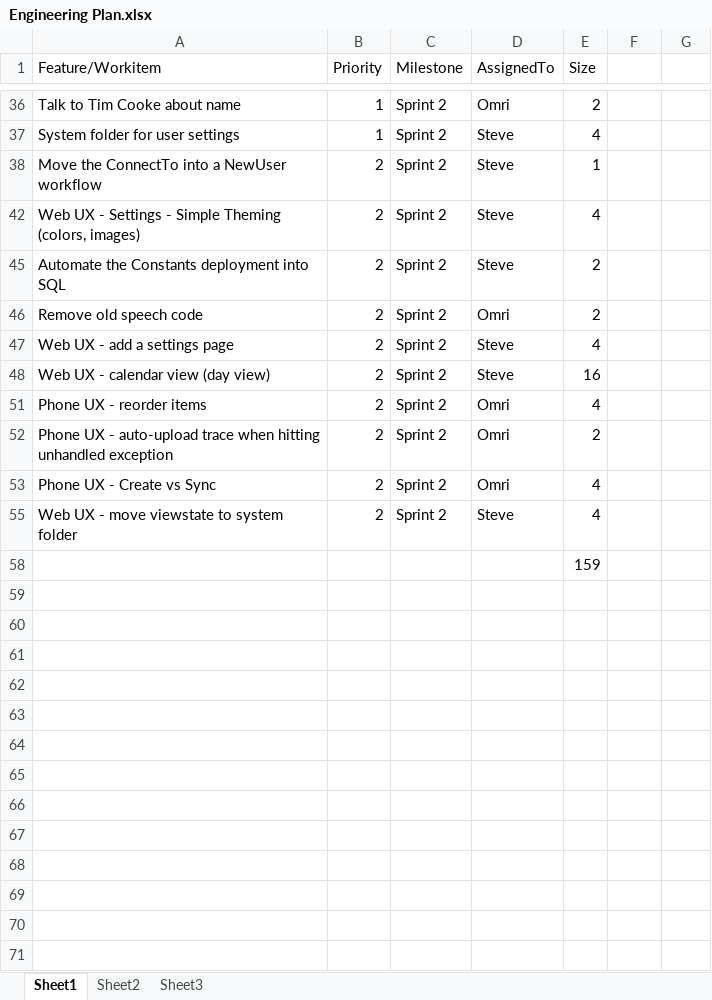
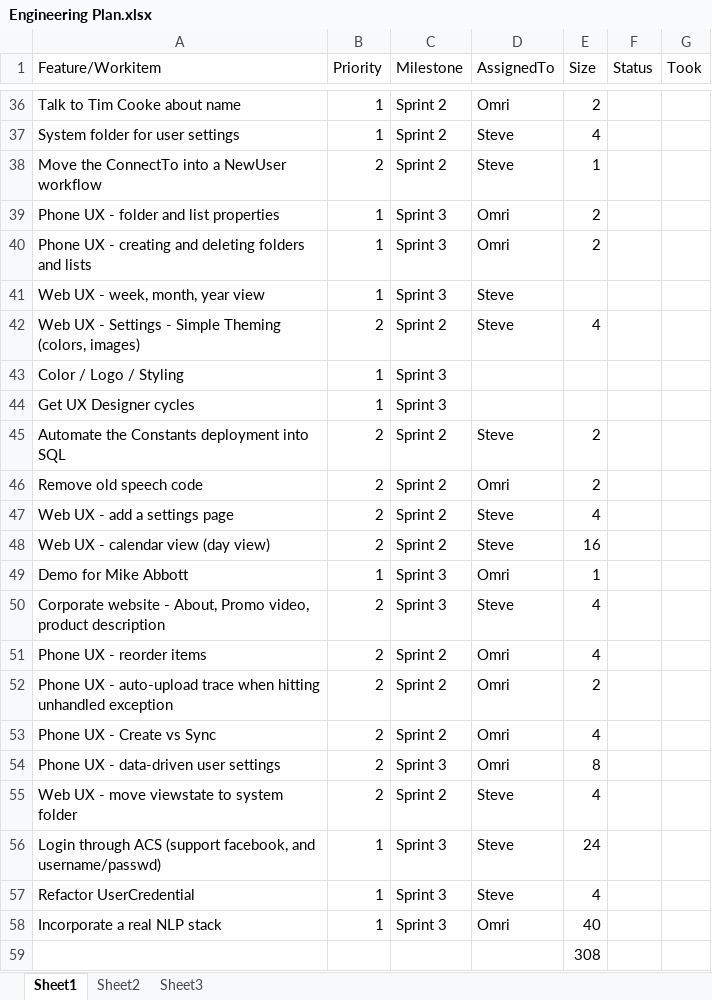
Before and after one commit to ogazitt/zaplify, an Excel workbook: documents/Engineering Plan.xlsx, sheet Sheet1, drawn as a sheet; only a part is shown, gaps mark what is left out; values as stored, in another font and other column widths than the file's, no borders; table styles not drawn; addresses are those after the commit; the diff covers the shown part only; the diff names each change by its address in the sheet, - before the commit and + after, or states it on an @@ line.

Commit message:
updated engineering plan

```diff
--- a/documents/Engineering Plan.xlsx (sheet Sheet1)
+++ b/documents/Engineering Plan.xlsx (sheet Sheet1)
-F1: (empty)
+F1: Status
-G1: (empty)
+G1: Took
@@ row 39 unhidden: Phone UX - folder and list properties | 1 | Sprint 3 | Omri | 2 @@
@@ row 40 unhidden: Phone UX - creating and deleting folders and lists | 1 | Sprint 3 | Omri | 2 @@
+row 41: Web UX - week, month, year view | 1 | Sprint 3 | Steve
@@ row 43 unhidden: Color / Logo / Styling | 1 | Sprint 3 @@
@@ row 44 unhidden: Get UX Designer cycles | 1 | Sprint 3 @@
@@ row 49 unhidden: Demo for Mike Abbott | 1 | Sprint 3 | Omri | 1 @@
@@ row 50 unhidden: Corporate website - About, Promo video, product description | 2 | Sprint 3 | Steve | 4 @@
@@ row 54 unhidden: Phone UX - data-driven user settings | 2 | Sprint 3 | Omri | 8 @@
@@ row 56 unhidden: Login through ACS (support facebook, and username/passwd) | 1 | Sprint 3 | Steve | 24 @@
@@ row 57 unhidden: Refactor UserCredential | 1 | Sprint 3 | Steve | 4 @@
+row 58: Incorporate a real NLP stack | 1 | Sprint 3 | Omri | 40
-E59 (Size): 159
+E59 (Size): 308
```
Also changed, not shown: 1 added row, 10 hidden or unhidden rows and 4 edited cells elsewhere in this sheet.
